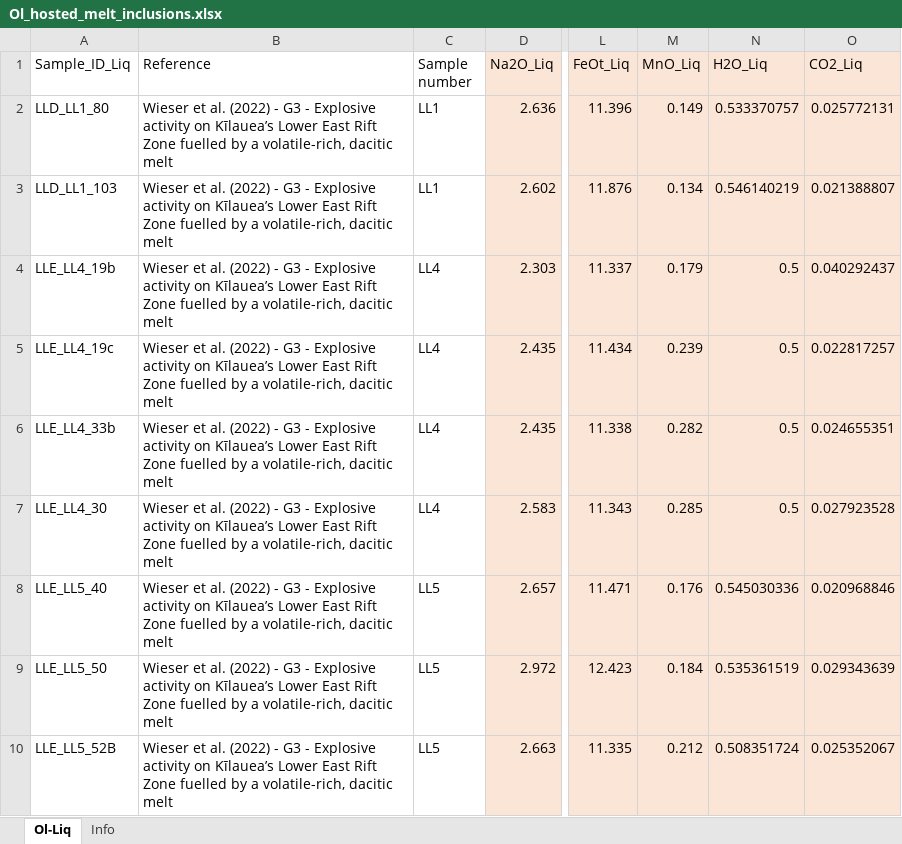
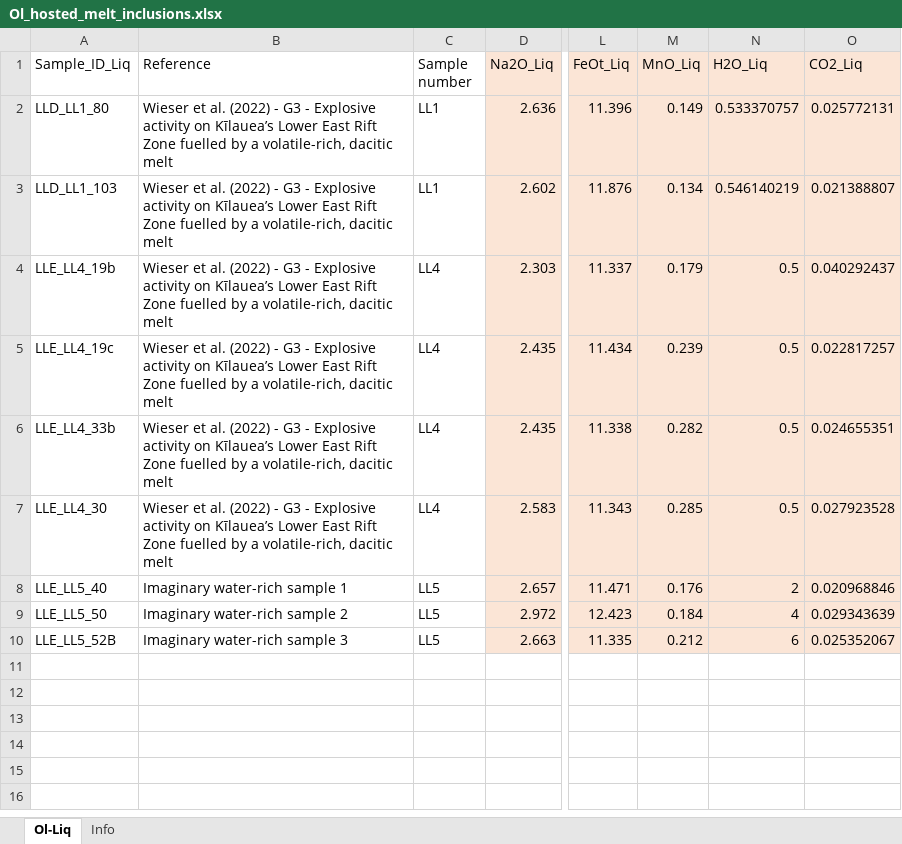
Before and after one commit to PennyWieser/Thermobar, an Excel workbook: docs/Examples/Integration_with_VESIcal/Ol_hosted_melt_inclusions.xlsx, sheet Ol-Liq, drawn as a sheet; only a part is shown, gaps mark what is left out; values as stored, in another font and other column widths than the file's, no borders; the diff names each change by its address in the sheet, - before the commit and + after, or states it on an @@ line.

Commit message:
Combo Thermobar and VESical

```diff
--- a/docs/Examples/Integration_with_VESIcal/Ol_hosted_melt_inclusions.xlsx (sheet Ol-Liq)
+++ b/docs/Examples/Integration_with_VESIcal/Ol_hosted_melt_inclusions.xlsx (sheet Ol-Liq)
-B8 (Reference): Wieser et al. (2022) - G3 - Explosive activity on Kīlauea’s Lower East Rift Zone fuelled by a volatile-rich, dacitic melt
+B8 (Reference): Imaginary water-rich sample 1
-N8 (H2O_Liq): 0.545030336
+N8 (H2O_Liq): 2
-B9 (Reference): Wieser et al. (2022) - G3 - Explosive activity on Kīlauea’s Lower East Rift Zone fuelled by a volatile-rich, dacitic melt
+B9 (Reference): Imaginary water-rich sample 2
-N9 (H2O_Liq): 0.535361519
+N9 (H2O_Liq): 4
-B10 (Reference): Wieser et al. (2022) - G3 - Explosive activity on Kīlauea’s Lower East Rift Zone fuelled by a volatile-rich, dacitic melt
+B10 (Reference): Imaginary water-rich sample 3
-N10 (H2O_Liq): 0.508351724
+N10 (H2O_Liq): 6
```
Also changed, not shown: 1 other file.
